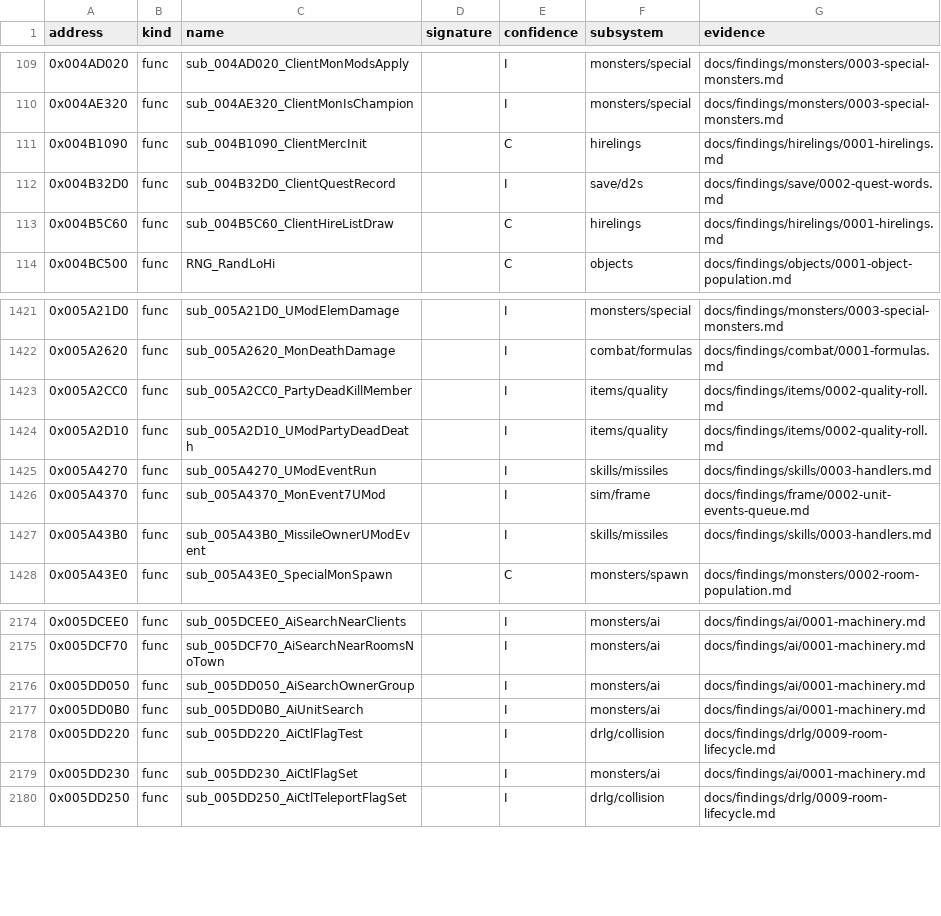
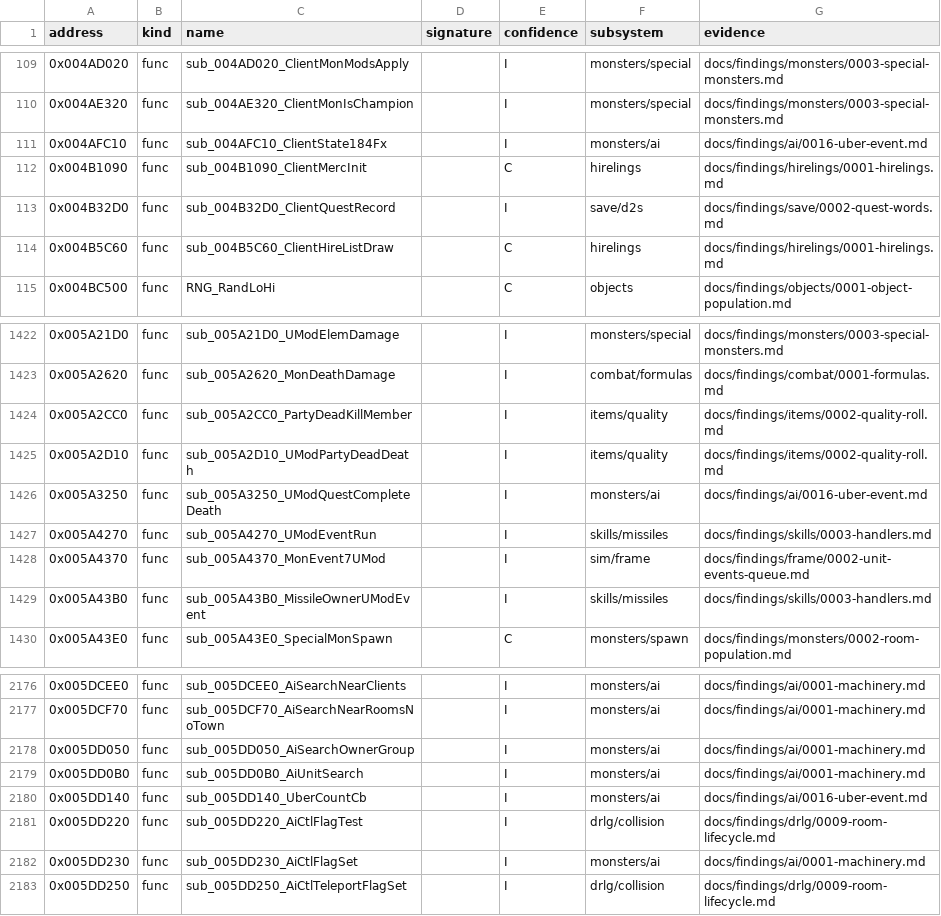
Before and after one commit to IgorKonovalov/diablo-2-recompilation, a CSV file: re/symbols.csv, drawn as a sheet; only a part is shown, gaps mark what is left out.

Commit message:
docs(findings): ai/0016 plan 0052 Phase 1c, the Uber event: no Uber-specific driver or creator found, helpers unreferenced by a .reloc and rel32 scan, 3 629 emulated cases, 0 mismatches

```diff
--- a/re/symbols.csv
+++ b/re/symbols.csv
@@ -110,2 +110,3 @@ address,kind,name,signature,confidence,subsystem,evidence
 0x004AE320,func,sub_004AE320_ClientMonIsChampion,,I,monsters/special,docs/findings/monsters/0003-special-monsters.md
+0x004AFC10,func,sub_004AFC10_ClientState184Fx,,I,monsters/ai,docs/findings/ai/0016-uber-event.md
 0x004B1090,func,sub_004B1090_ClientMercInit,,C,hirelings,docs/findings/hirelings/0001-hirelings.md
@@ -1424,2 +1425,3 @@ address,kind,name,signature,confidence,subsystem,evidence
 0x005A2D10,func,sub_005A2D10_UModPartyDeadDeath,,I,items/quality,docs/findings/items/0002-quality-roll.md
+0x005A3250,func,sub_005A3250_UModQuestCompleteDeath,,I,monsters/ai,docs/findings/ai/0016-uber-event.md
 0x005A4270,func,sub_005A4270_UModEventRun,,I,skills/missiles,docs/findings/skills/0003-handlers.md
@@ -2177,2 +2179,3 @@ address,kind,name,signature,confidence,subsystem,evidence
 0x005DD0B0,func,sub_005DD0B0_AiUnitSearch,,I,monsters/ai,docs/findings/ai/0001-machinery.md
+0x005DD140,func,sub_005DD140_UberCountCb,,I,monsters/ai,docs/findings/ai/0016-uber-event.md
 0x005DD220,func,sub_005DD220_AiCtlFlagTest,,I,drlg/collision,docs/findings/drlg/0009-room-lifecycle.md
```
Also changed, not shown: 9 other files.
